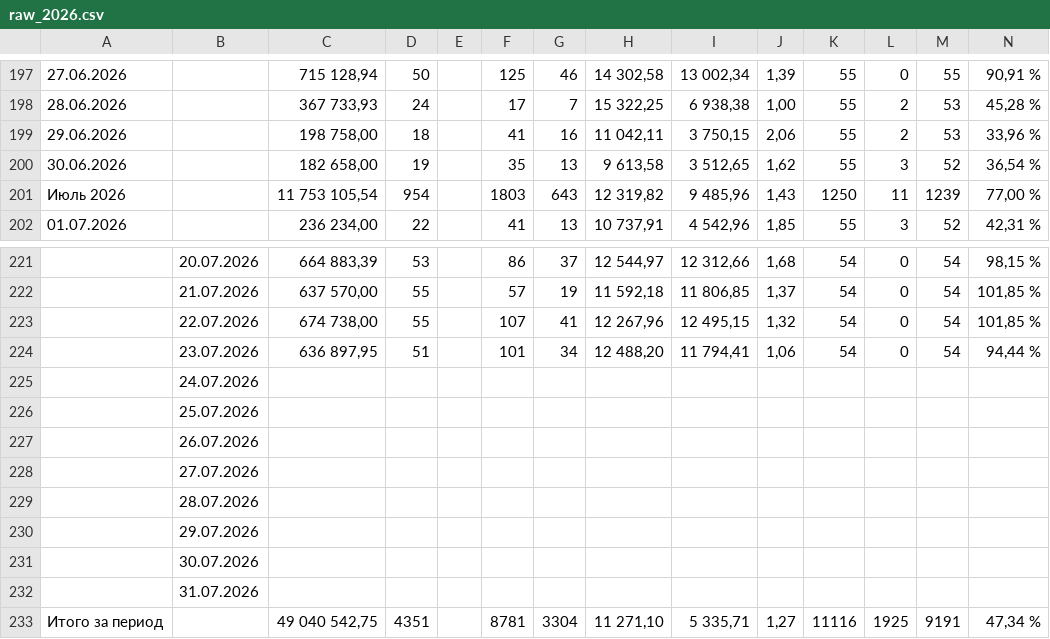
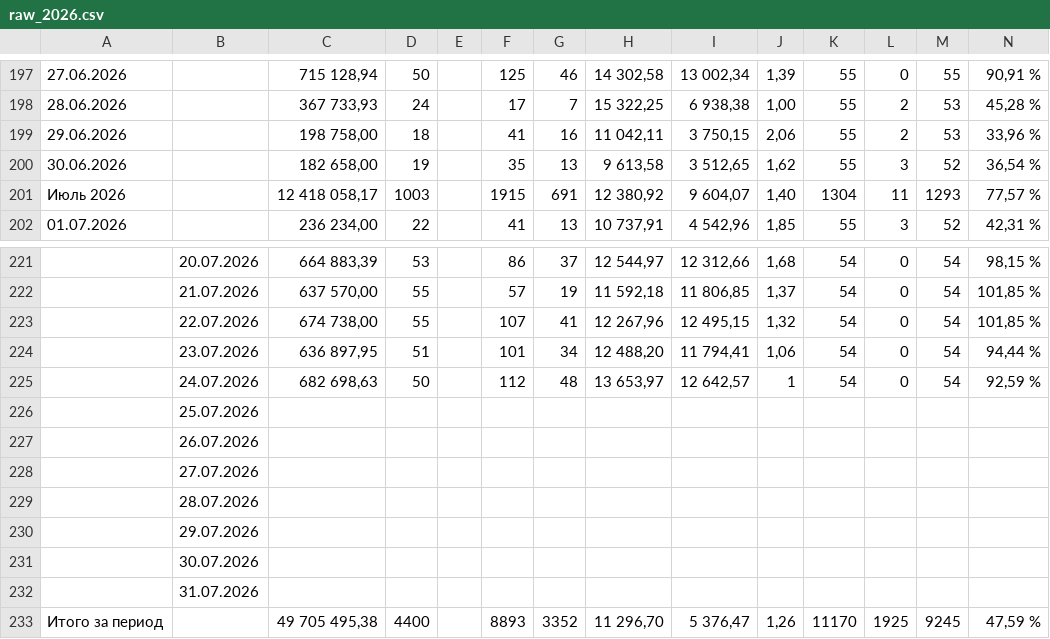
Before and after one commit to anastasiafrolova933-sys/DaniilK-utrau, a CSV file: data/raw_2026.csv, drawn as a sheet; only a part is shown, gaps mark what is left out.

Commit message:
Data update 26.07.2026 10:00

```diff
--- a/data/raw_2026.csv
+++ b/data/raw_2026.csv
@@ -200,3 +200,3 @@
 30.06.2026,,"182 658,00",19,,35,13,"9 613,58","3 512,65","1,62",55,3,52,"36,54 %"
-Июль 2026,,"11 753 105,54",954,,1803,643,"12 319,82","9 485,96","1,43",1250,11,1239,"77,00 %"
+Июль 2026,,"12 418 058,17",1003,,1915,691,"12 380,92","9 604,07","1,40",1304,11,1293,"77,57 %"
 01.07.2026,,"236 234,00",22,,41,13,"10 737,91","4 542,96","1,85",55,3,52,"42,31 %"
@@ -224,3 +224,3 @@
 ,23.07.2026,"636 897,95",51,,101,34,"12 488,20","11 794,41","1,06",54,0,54,"94,44 %"
-,24.07.2026,,,,,,,,,,,,
+,24.07.2026,"682 698,63",50,,112,48,"13 653,97","12 642,57",1,54,0,54,"92,59 %"
 ,25.07.2026,,,,,,,,,,,,
@@ -232,2 +232,2 @@
 ,31.07.2026,,,,,,,,,,,,
-Итого за период,,"49 040 542,75",4351,,8781,3304,"11 271,10","5 335,71","1,27",11116,1925,9191,"47,34 %"
+Итого за период,,"49 705 495,38",4400,,8893,3352,"11 296,70","5 376,47","1,26",11170,1925,9245,"47,59 %"
```
Also changed, not shown: 4 other files.
